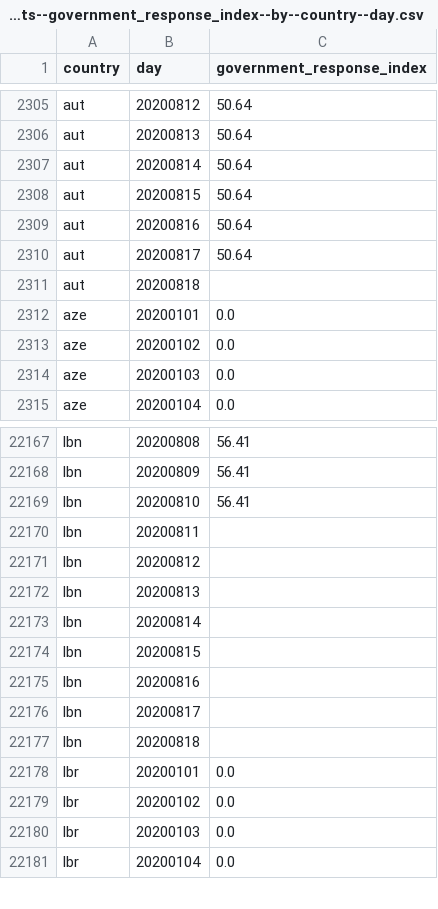
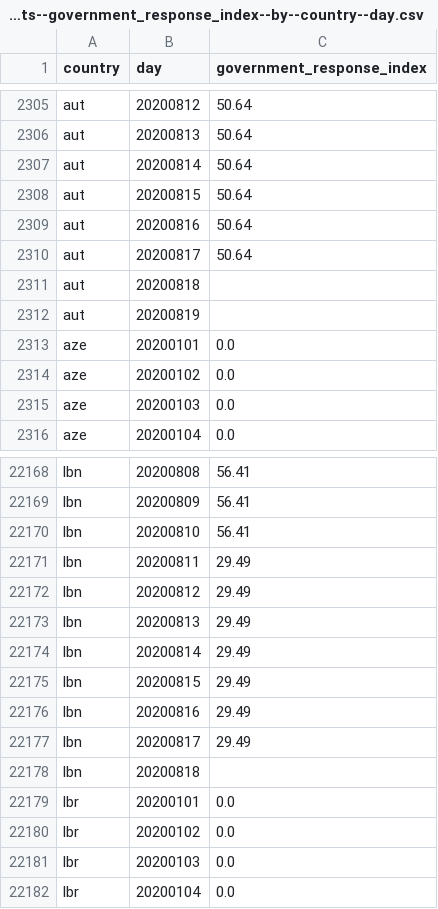
Before and after one commit to open-numbers/ddf--oxford--covid_government_response, a CSV file: ddf--datapoints--government_response_index--by--country--day.csv, drawn as a sheet; only a part is shown, gaps mark what is left out.

Commit message:
auto generated dataset

```diff
--- a/ddf--datapoints--government_response_index--by--country--day.csv
+++ b/ddf--datapoints--government_response_index--by--country--day.csv
@@ -2311,2 +2311,3 @@ aut,20200817,50.64
 aut,20200818,
+aut,20200819,
 aze,20200101,0.0
@@ -22169,9 +22170,9 @@ lbn,20200809,56.41
 lbn,20200810,56.41
-lbn,20200811,
-lbn,20200812,
-lbn,20200813,
-lbn,20200814,
-lbn,20200815,
-lbn,20200816,
-lbn,20200817,
+lbn,20200811,29.49
+lbn,20200812,29.49
+lbn,20200813,29.49
+lbn,20200814,29.49
+lbn,20200815,29.49
+lbn,20200816,29.49
+lbn,20200817,29.49
 lbn,20200818,
```
Also changed, not shown: ddf--datapoints--c2_workplace_closing--by--country--day.csv, ddf--datapoints--c3_cancel_public_events--by--country--day.csv, 36 other files.
